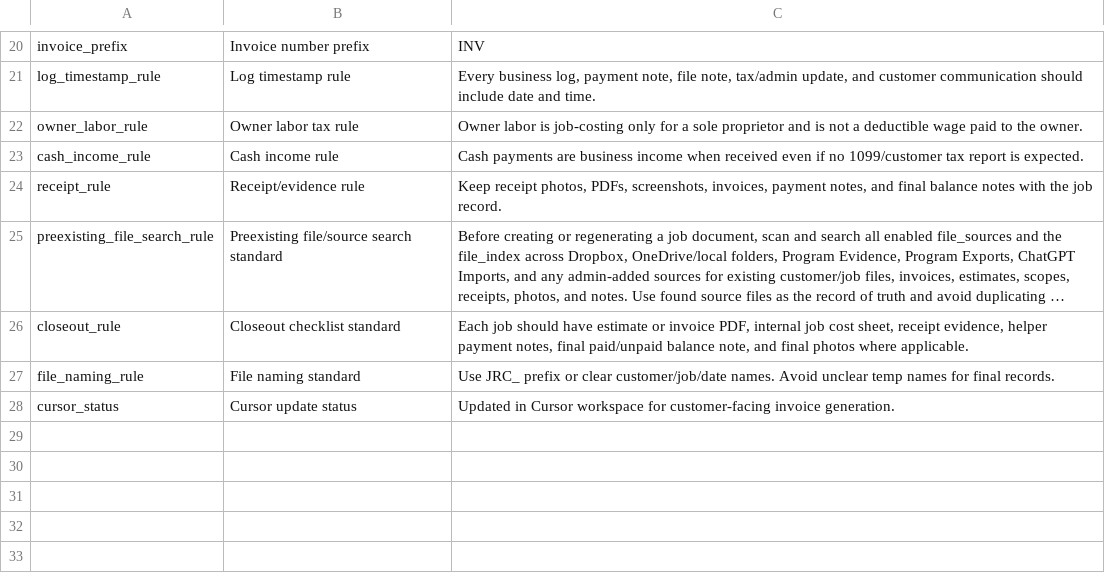
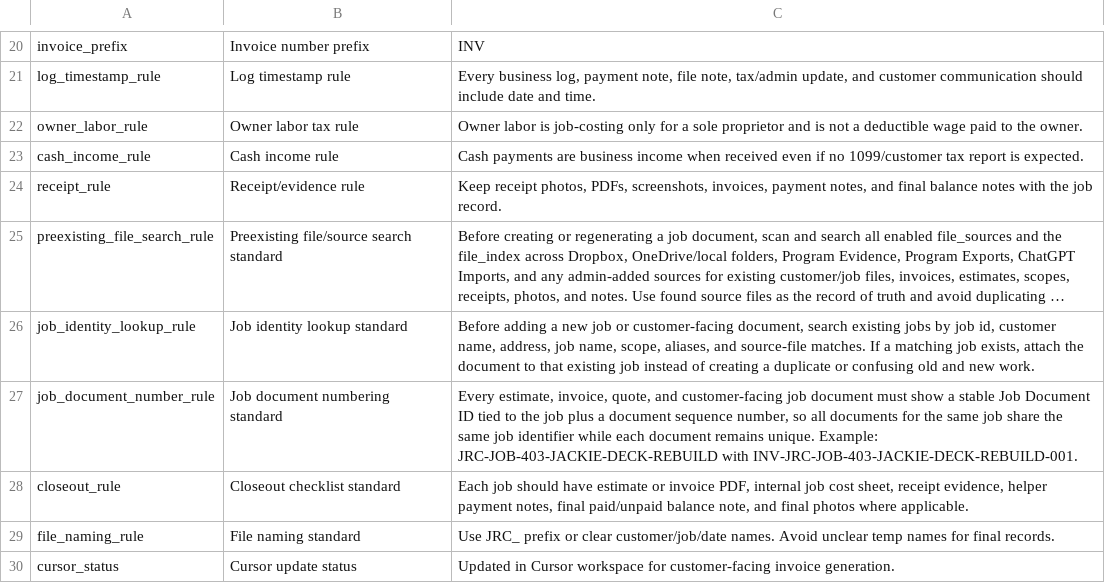
Before and after one commit to s4aterkillsx29/J-and-R-construction-management, a CSV file: business_standards/JRC_Business_Document_Standards.csv, drawn as a sheet; only a part is shown, gaps mark what is left out; long unchanged cells end in …; the diff names each change by its address in the sheet, - before the commit and + after, or states it on an @@ line.

```diff
--- a/business_standards/JRC_Business_Document_Standards.csv
+++ b/business_standards/JRC_Business_Document_Standards.csv
+row 26: job_identity_lookup_rule | Job identity lookup standard | Before adding a new job or customer-facing document, search existing jobs by job id, customer name, address, job name, scope, aliases, and source-file matches. If a matching job exists, attach the document to that existing job instead of creating a duplicate or confusing old and new work.
+row 27: job_document_number_rule | Job document numbering standard | Every estimate, invoice, quote, and customer-facing job document must show a stable Job Document ID tied to the job plus a document sequence number, so all documents for the same job share the same job identifier while each document remains unique. Example: JRC-JOB-403-JACKIE-DECK-REBUILD with INV-JRC-JOB-403-JACKIE-DECK-REBUILD-001.
```
Also changed, not shown: 3 other files.
